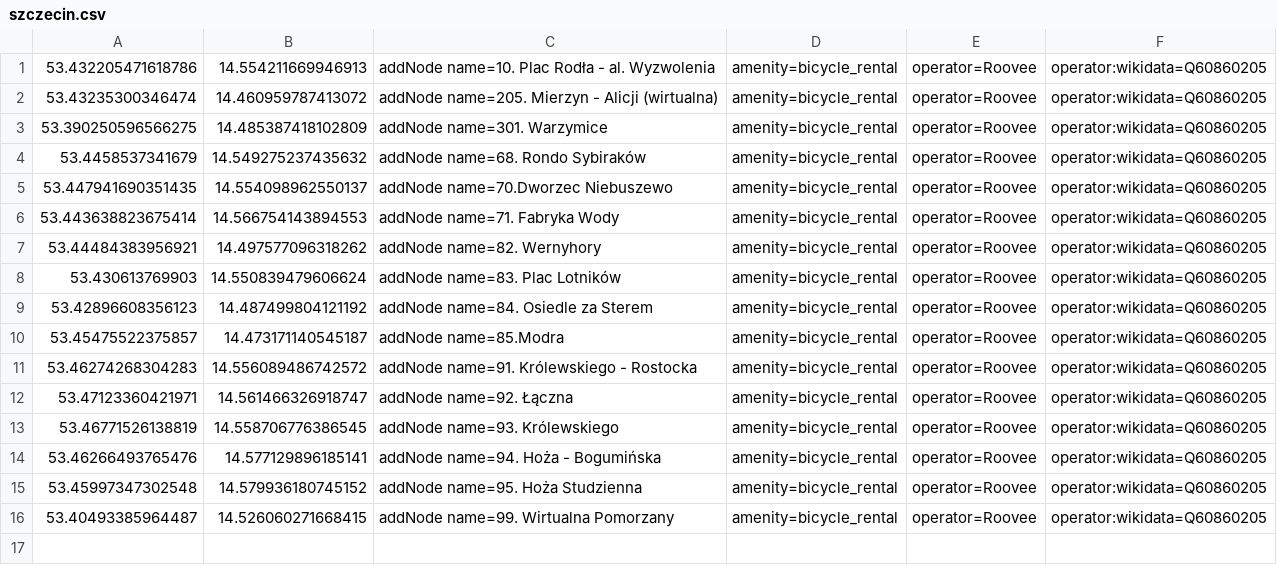
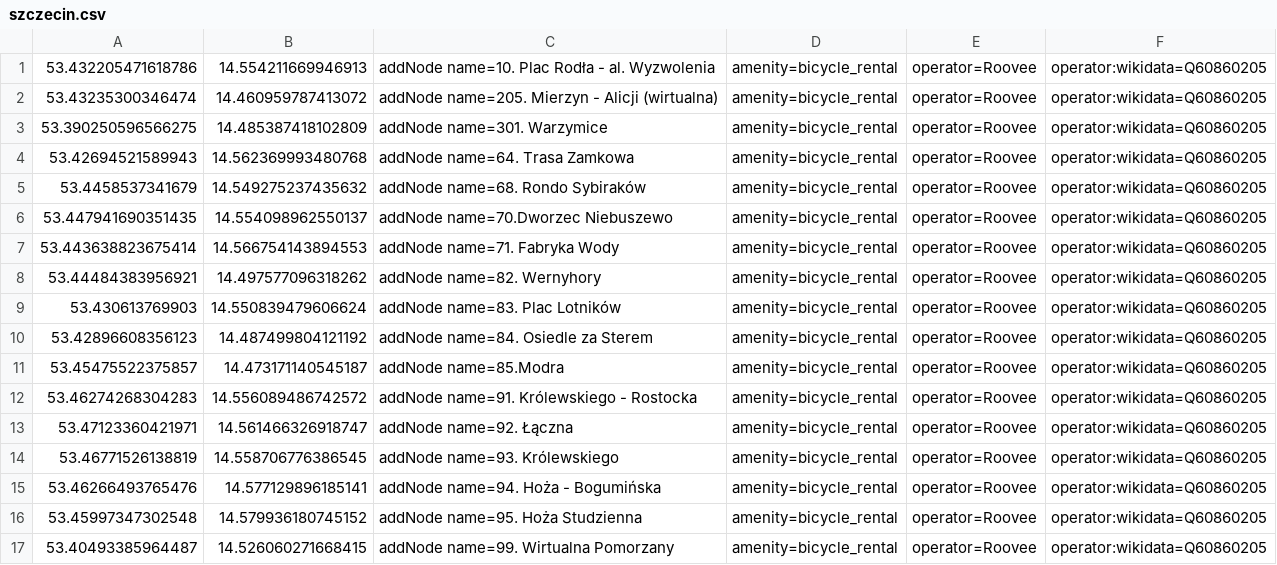
Before and after one commit to starsep/RooveeOSM, a CSV file: szczecin.csv, drawn as a sheet; the diff names each change by its address in the sheet, - before the commit and + after, or states it on an @@ line.

```diff
--- a/szczecin.csv
+++ b/szczecin.csv
+row 4: 53.42694521589943 | 14.562369993480768 | addNode name=64. Trasa Zamkowa | amenity=bicycle_rental | operator=Roovee | operator:wikidata=Q60860205
```
Also changed, not shown: 26 other files.
